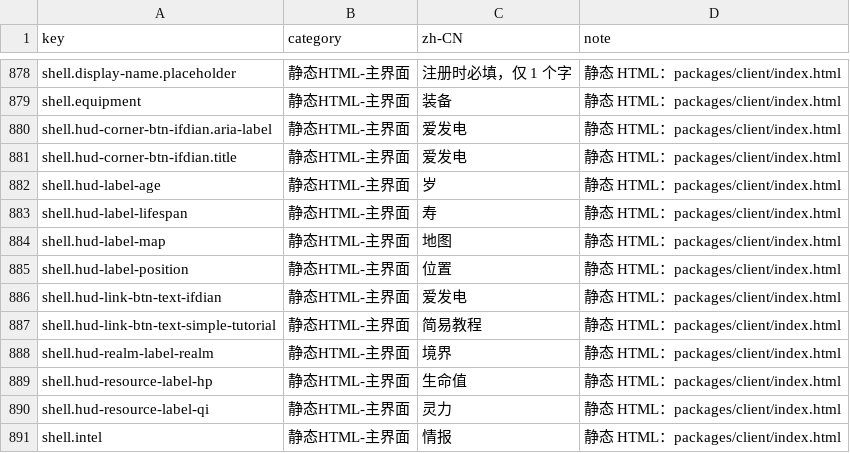
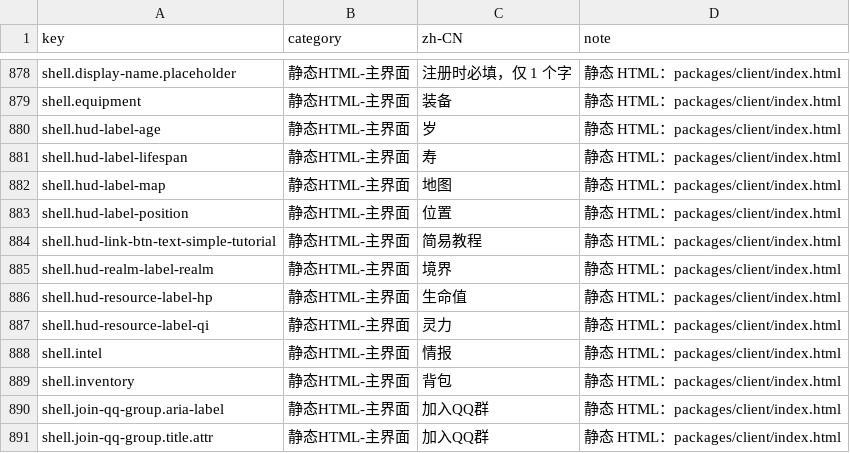
Before and after one commit to fruktoguo/daojie-yusheng, a CSV file: packages/client/src/content/i18n/zh-CN.csv, drawn as a sheet; only a part is shown, gaps mark what is left out; the shorter side is filled out with more unchanged rows.

```diff
--- a/packages/client/src/content/i18n/zh-CN.csv
+++ b/packages/client/src/content/i18n/zh-CN.csv
@@ -879,4 +879,2 @@ shell.display-name.placeholder,静态HTML-主界面,注册时必填，仅 1 个
 shell.equipment,静态HTML-主界面,装备,静态 HTML：packages/client/index.html
-shell.hud-corner-btn-ifdian.aria-label,静态HTML-主界面,爱发电,静态 HTML：packages/client/index.html
-shell.hud-corner-btn-ifdian.title,静态HTML-主界面,爱发电,静态 HTML：packages/client/index.html
 shell.hud-label-age,静态HTML-主界面,岁,静态 HTML：packages/client/index.html
@@ -885,3 +883,2 @@ shell.hud-label-map,静态HTML-主界面,地图,静态 HTML：packages/client/in
 shell.hud-label-position,静态HTML-主界面,位置,静态 HTML：packages/client/index.html
-shell.hud-link-btn-text-ifdian,静态HTML-主界面,爱发电,静态 HTML：packages/client/index.html
 shell.hud-link-btn-text-simple-tutorial,静态HTML-主界面,简易教程,静态 HTML：packages/client/index.html
```
Also changed, not shown: 14 other files.
